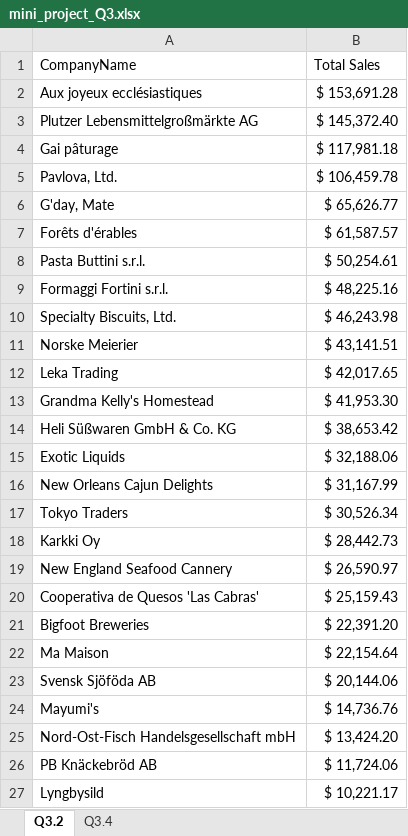
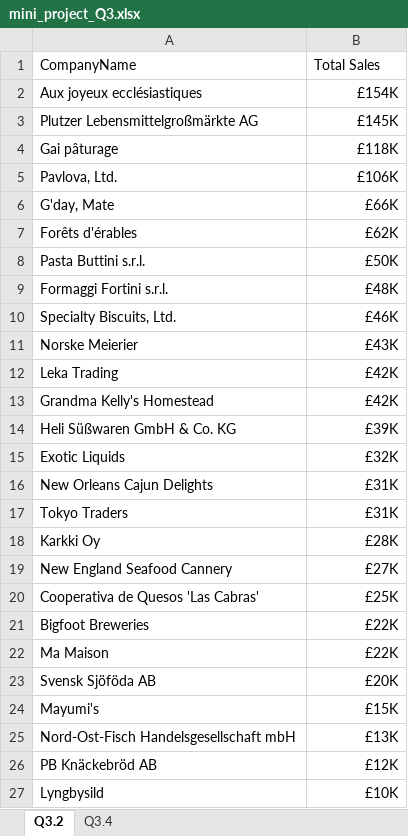
Before and after one commit to gia-bartlett/Comm2, an Excel workbook: mini_project_Q3.xlsx, sheet Q3.2, drawn as a sheet; values as stored, in another font and other column widths than the file's, no borders; charts and pictures not drawn; the diff names each change by its address in the sheet, - before the commit and + after, or states it on an @@ line.

```diff
--- a/mini_project_Q3.xlsx (sheet Q3.2)
+++ b/mini_project_Q3.xlsx (sheet Q3.2)
-B2: $ 153,691.28
+B2: £154K
-B3: $ 145,372.40
+B3: £145K
-B4: $ 117,981.18
+B4: £118K
-B5: $ 106,459.78
+B5: £106K
-B6: $ 65,626.77
+B6: £66K
-B7: $ 61,587.57
+B7: £62K
-B8: $ 50,254.61
+B8: £50K
-B9: $ 48,225.16
+B9: £48K
-B10: $ 46,243.98
+B10: £46K
-B11: $ 43,141.51
+B11: £43K
-B12: $ 42,017.65
+B12: £42K
-B13: $ 41,953.30
+B13: £42K
-B14: $ 38,653.42
+B14: £39K
-B15: $ 32,188.06
+B15: £32K
-B16: $ 31,167.99
+B16: £31K
-B17: $ 30,526.34
+B17: £31K
-B18: $ 28,442.73
+B18: £28K
-B19: $ 26,590.97
+B19: £27K
-B20: $ 25,159.43
+B20: £25K
-B21: $ 22,391.20
+B21: £22K
-B22: $ 22,154.64
+B22: £22K
-B23: $ 20,144.06
+B23: £20K
-B24: $ 14,736.76
+B24: £15K
-B25: $ 13,424.20
+B25: £13K
-B26: $ 11,724.06
+B26: £12K
-B27: $ 10,221.17
+B27: £10K
```
Also changed, not shown: sheet Q3.4, charts or pictures, 2 other files.
